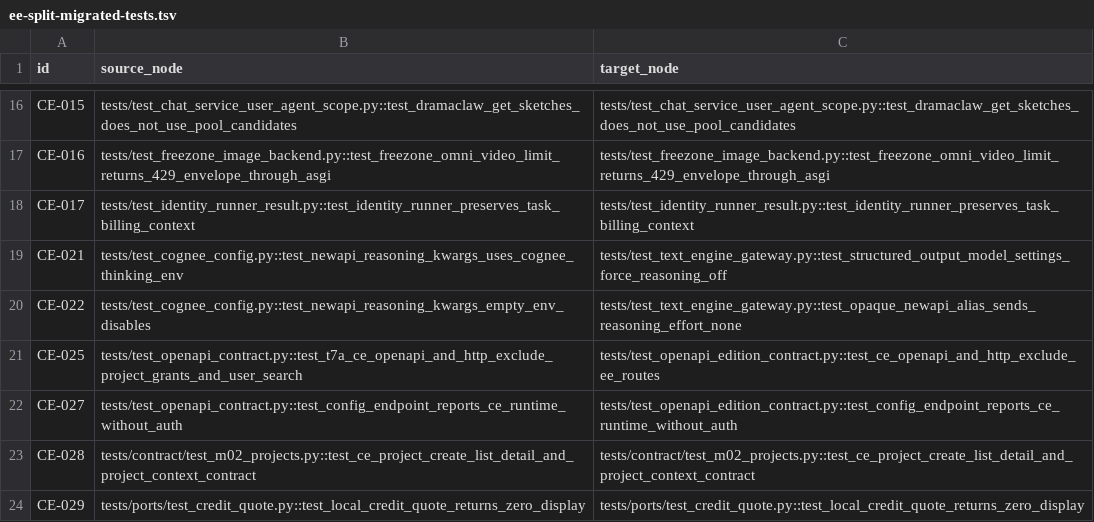
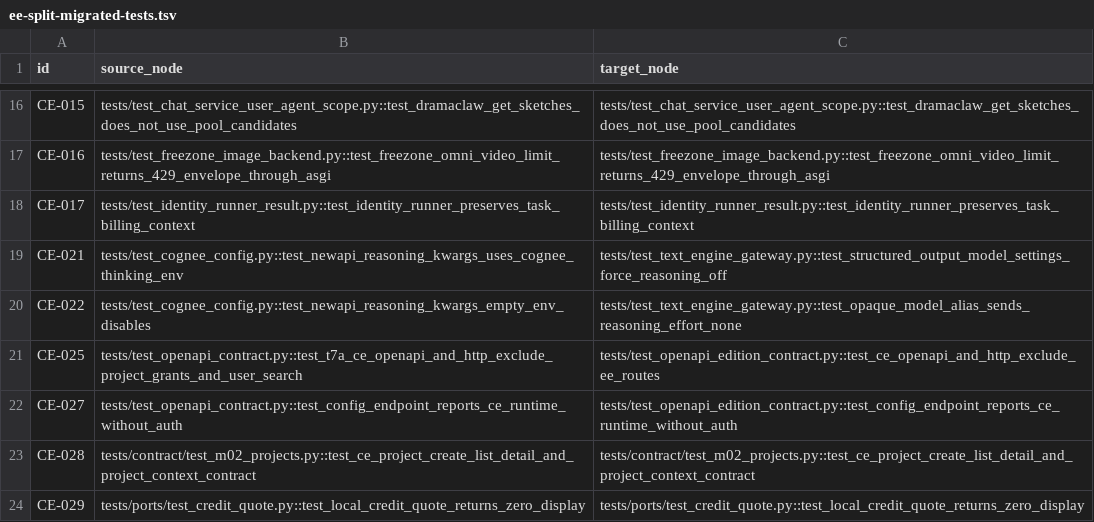
Before and after one commit to neokree/dramaclaw, a TSV file: docs/test-governance/ee-split-migrated-tests.tsv, drawn as a sheet; only a part is shown, gaps mark what is left out.

```diff
--- a/docs/test-governance/ee-split-migrated-tests.tsv
+++ b/docs/test-governance/ee-split-migrated-tests.tsv
@@ -19,3 +19,3 @@ CE-017	tests/test_identity_runner_result.py::test_identity_runner_preserves_task
 CE-021	tests/test_cognee_config.py::test_newapi_reasoning_kwargs_uses_cognee_thinking_env	tests/test_text_engine_gateway.py::test_structured_output_model_settings_force_reasoning_off
-CE-022	tests/test_cognee_config.py::test_newapi_reasoning_kwargs_empty_env_disables	tests/test_text_engine_gateway.py::test_opaque_newapi_alias_sends_reasoning_effort_none
+CE-022	tests/test_cognee_config.py::test_newapi_reasoning_kwargs_empty_env_disables	tests/test_text_engine_gateway.py::test_opaque_model_alias_sends_reasoning_effort_none
 CE-025	tests/test_openapi_contract.py::test_t7a_ce_openapi_and_http_exclude_project_grants_and_user_search	tests/test_openapi_edition_contract.py::test_ce_openapi_and_http_exclude_ee_routes
```
Also changed, not shown: 48 other files.
